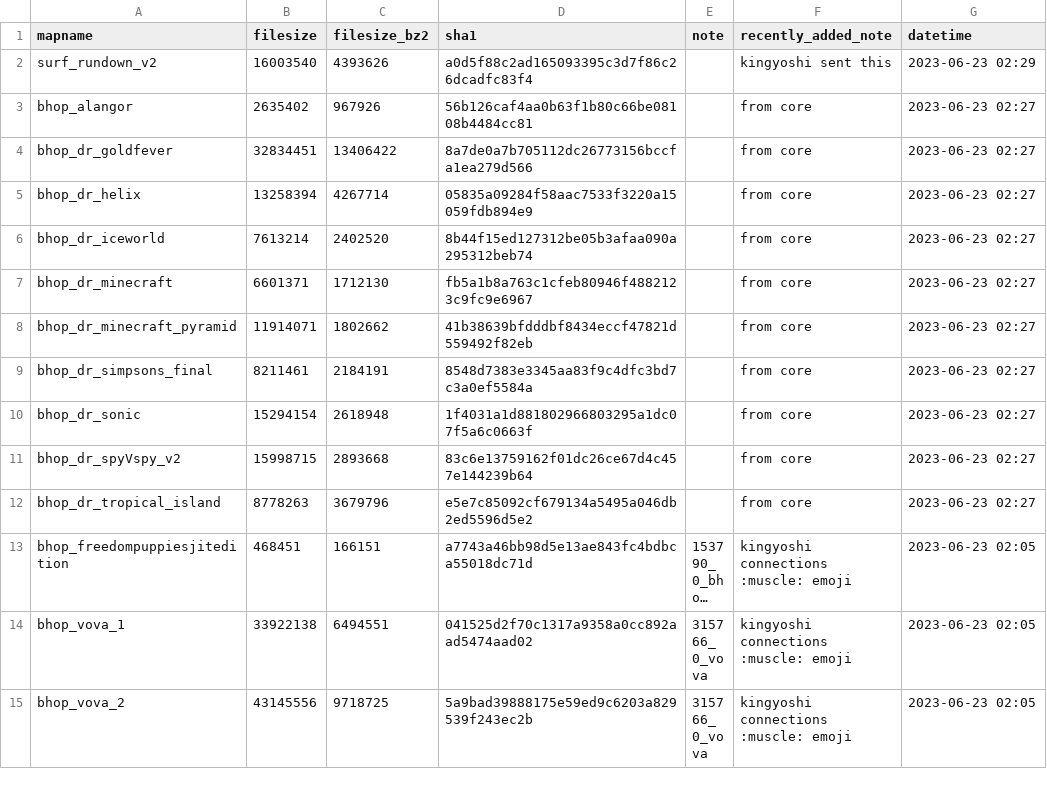
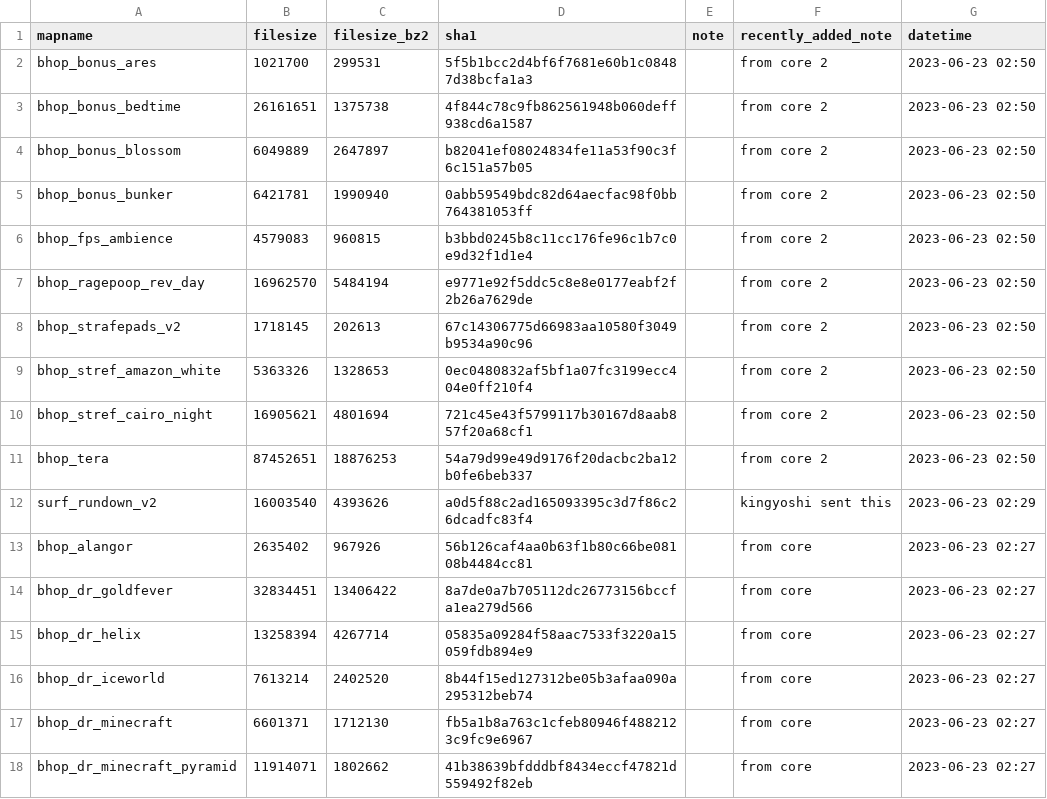
Before and after one commit to srcwr/maps-cstrike, a CSV file: recently_added.csv, drawn as a sheet; only a part is shown; the shorter side is filled out with more unchanged rows; long unchanged cells end in …; the diff names each change by its address in the sheet, - before the commit and + after, or states it on an @@ line.

Commit message:
core 2

```diff
--- a/recently_added.csv
+++ b/recently_added.csv
+row 2: bhop_bonus_ares | 1021700 | 299531 | 5f5b1bcc2d4bf6f7681e60b1c08487d38bcfa1a3 |  | from core 2 | 2023-06-23 02:50
+row 3: bhop_bonus_bedtime | 26161651 | 1375738 | 4f844c78c9fb862561948b060deff938cd6a1587 |  | from core 2 | 2023-06-23 02:50
+row 4: bhop_bonus_blossom | 6049889 | 2647897 | b82041ef08024834fe11a53f90c3f6c151a57b05 |  | from core 2 | 2023-06-23 02:50
+row 5: bhop_bonus_bunker | 6421781 | 1990940 | 0abb59549bdc82d64aecfac98f0bb764381053ff |  | from core 2 | 2023-06-23 02:50
+row 6: bhop_fps_ambience | 4579083 | 960815 | b3bbd0245b8c11cc176fe96c1b7c0e9d32f1d1e4 |  | from core 2 | 2023-06-23 02:50
+row 7: bhop_ragepoop_rev_day | 16962570 | 5484194 | e9771e92f5ddc5c8e8e0177eabf2f2b26a7629de |  | from core 2 | 2023-06-23 02:50
+row 8: bhop_strafepads_v2 | 1718145 | 202613 | 67c14306775d66983aa10580f3049b9534a90c96 |  | from core 2 | 2023-06-23 02:50
+row 9: bhop_stref_amazon_white | 5363326 | 1328653 | 0ec0480832af5bf1a07fc3199ecc404e0ff210f4 |  | from core 2 | 2023-06-23 02:50
+row 10: bhop_stref_cairo_night | 16905621 | 4801694 | 721c45e43f5799117b30167d8aab857f20a68cf1 |  | from core 2 | 2023-06-23 02:50
+row 11: bhop_tera | 87452651 | 18876253 | 54a79d99e49d9176f20dacbc2ba12b0fe6beb337 |  | from core 2 | 2023-06-23 02:50
```
Also changed, not shown: unprocessed/from_core.csv, 1 other file.
